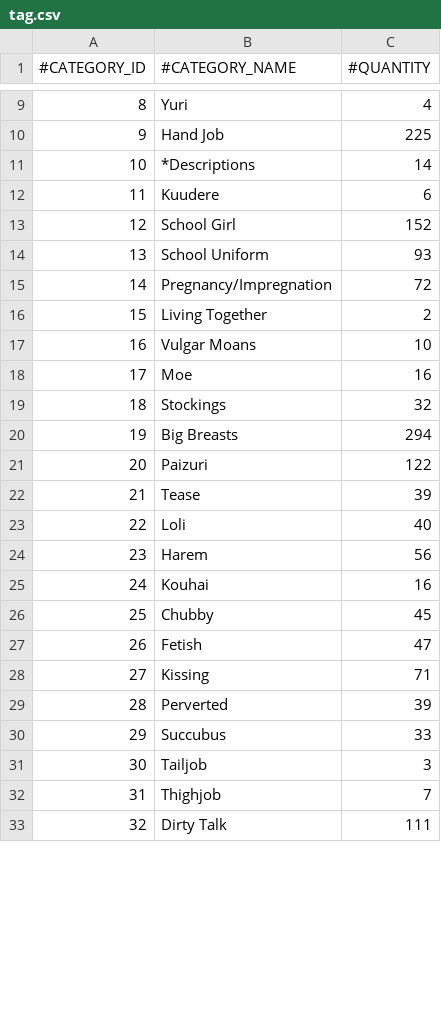
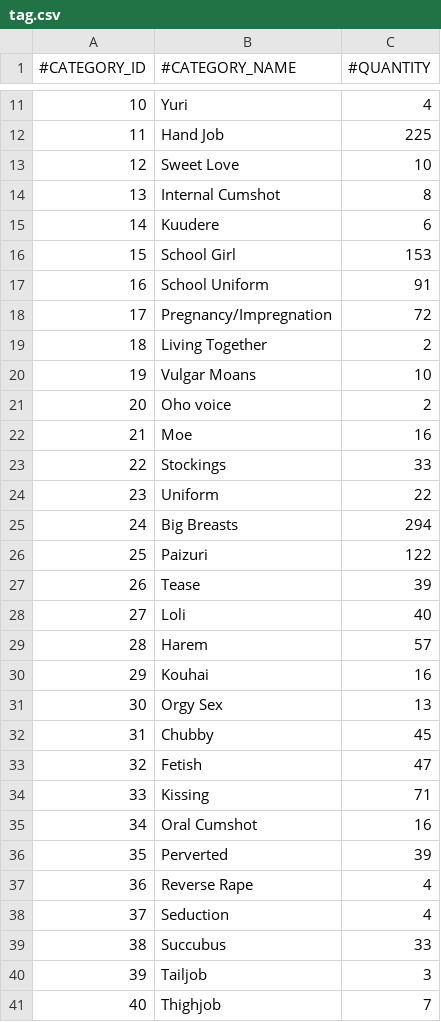
Before and after one commit to nguyenHoangDung0504/na-v3, a CSV file: @resources/databases/s1/tag.csv, drawn as a sheet; only a part is shown, gaps mark what is left out; the shorter side is filled out with more unchanged rows; removed rows and columns are numbered as before the commit, all else as after; the diff covers the shown part only; the diff names each change by its address in the sheet, - before the commit and + after, or states it on an @@ line.

```diff
--- a/@resources/databases/s1/tag.csv
+++ b/@resources/databases/s1/tag.csv
@@ column A (#CATEGORY_ID) renumbered from row 3 down @@
-row 11: 10 | *Descriptions | 14
+row 13: 12 | Sweet Love | 10
+row 14: 13 | Internal Cumshot | 8
-C16 (#QUANTITY): 152
+C16 (#QUANTITY): 153
-C17 (#QUANTITY): 93
+C17 (#QUANTITY): 91
+row 21: 20 | Oho voice | 2
-C23 (#QUANTITY): 32
+C23 (#QUANTITY): 33
+row 24: 23 | Uniform | 22
-C29 (#QUANTITY): 56
+C29 (#QUANTITY): 57
+row 31: 30 | Orgy Sex | 13
+row 35: 34 | Oral Cumshot | 16
+row 37: 36 | Reverse Rape | 4
+row 38: 37 | Seduction | 4
```
Also changed, not shown: 10 added rows, 14 removed rows and 3 edited cells elsewhere in this file, @resources/databases/s1/prefix.csv, @resources/databases/s1/series.csv, 7 other files.
